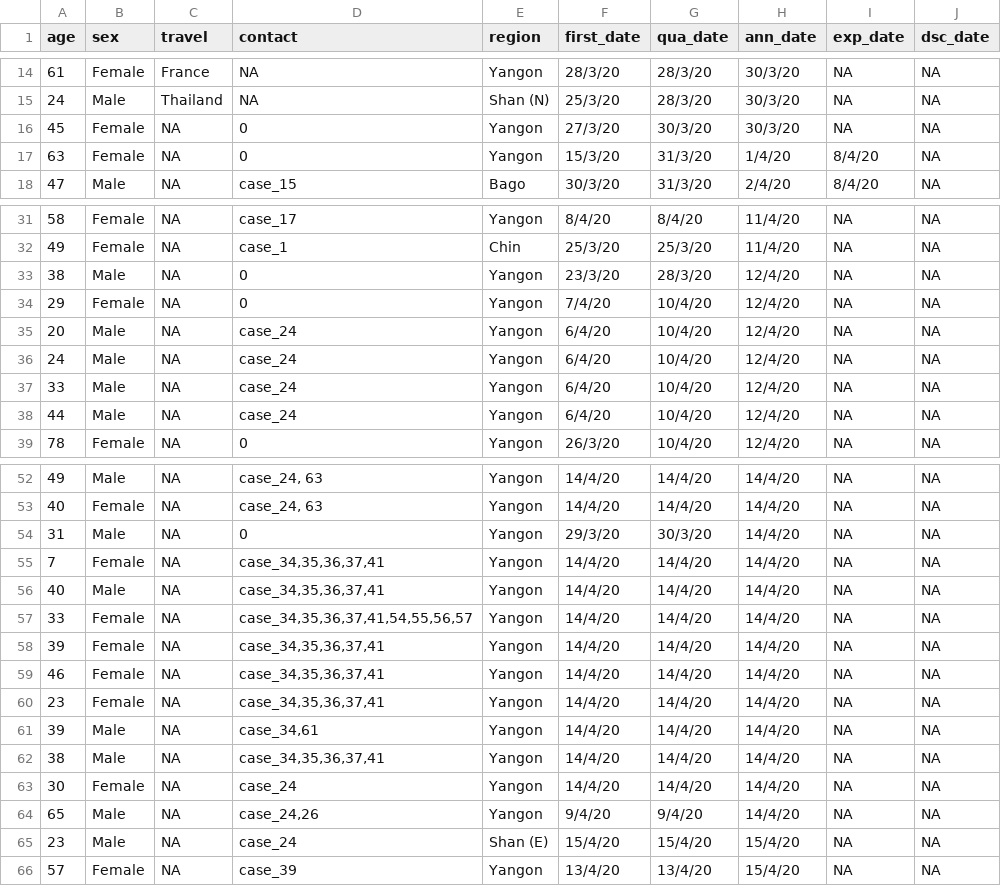
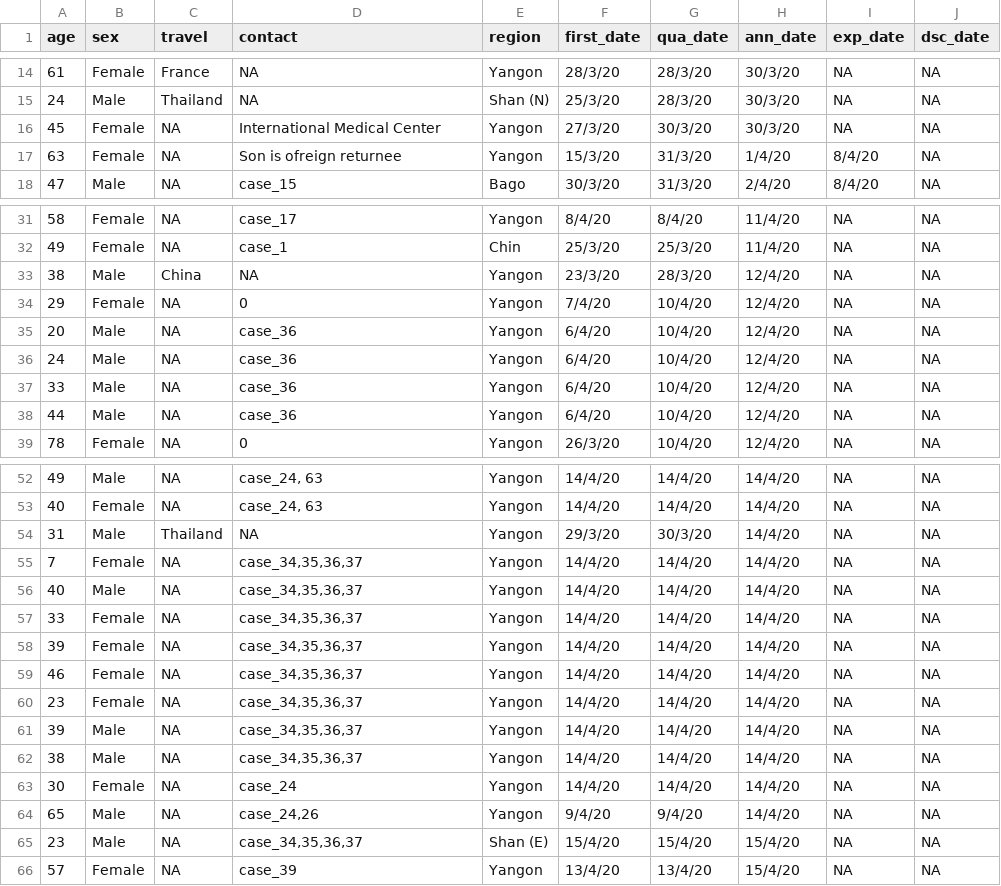
Before and after one commit to finerbrighterlighter/myanmar_covid19, a CSV file: mohs_announcement.csv, drawn as a sheet; only a part is shown, gaps mark what is left out; the diff covers the shown part only.

```diff
--- a/mohs_announcement.csv
+++ b/mohs_announcement.csv
@@ -15,4 +15,4 @@ age,sex,travel,contact,region,first_date,qua_date,ann_date,exp_date,dsc_date
 24,Male,Thailand,NA,Shan (N),25/3/20,28/3/20,30/3/20,NA,NA
-45,Female,NA,0,Yangon,27/3/20,30/3/20,30/3/20,NA,NA
-63,Female,NA,0,Yangon,15/3/20,31/3/20,1/4/20,8/4/20,NA
+45,Female,NA,International Medical Center,Yangon,27/3/20,30/3/20,30/3/20,NA,NA
+63,Female,NA,Son is ofreign returnee,Yangon,15/3/20,31/3/20,1/4/20,8/4/20,NA
 47,Male,NA,case_15,Bago,30/3/20,31/3/20,2/4/20,8/4/20,NA
@@ -32,8 +32,8 @@ age,sex,travel,contact,region,first_date,qua_date,ann_date,exp_date,dsc_date
 49,Female,NA,case_1,Chin,25/3/20,25/3/20,11/4/20,NA,NA
-38,Male,NA,0,Yangon,23/3/20,28/3/20,12/4/20,NA,NA
+38,Male,China,NA,Yangon,23/3/20,28/3/20,12/4/20,NA,NA
 29,Female,NA,0,Yangon,7/4/20,10/4/20,12/4/20,NA,NA
-20,Male,NA,case_24,Yangon,6/4/20,10/4/20,12/4/20,NA,NA
-24,Male,NA,case_24,Yangon,6/4/20,10/4/20,12/4/20,NA,NA
-33,Male,NA,case_24,Yangon,6/4/20,10/4/20,12/4/20,NA,NA
-44,Male,NA,case_24,Yangon,6/4/20,10/4/20,12/4/20,NA,NA
+20,Male,NA,case_36,Yangon,6/4/20,10/4/20,12/4/20,NA,NA
+24,Male,NA,case_36,Yangon,6/4/20,10/4/20,12/4/20,NA,NA
+33,Male,NA,case_36,Yangon,6/4/20,10/4/20,12/4/20,NA,NA
+44,Male,NA,case_36,Yangon,6/4/20,10/4/20,12/4/20,NA,NA
 78,Female,NA,0,Yangon,26/3/20,10/4/20,12/4/20,NA,NA
@@ -53,14 +53,14 @@ age,sex,travel,contact,region,first_date,qua_date,ann_date,exp_date,dsc_date
 40,Female,NA,"case_24, 63",Yangon,14/4/20,14/4/20,14/4/20,NA,NA
-31,Male,NA,0,Yangon,29/3/20,30/3/20,14/4/20,NA,NA
-7,Female,NA,"case_34,35,36,37,41",Yangon,14/4/20,14/4/20,14/4/20,NA,NA
-40,Male,NA,"case_34,35,36,37,41",Yangon,14/4/20,14/4/20,14/4/20,NA,NA
-33,Female,NA,"case_34,35,36,37,41,54,55,56,57",Yangon,14/4/20,14/4/20,14/4/20,NA,NA
-39,Female,NA,"case_34,35,36,37,41",Yangon,14/4/20,14/4/20,14/4/20,NA,NA
-46,Female,NA,"case_34,35,36,37,41",Yangon,14/4/20,14/4/20,14/4/20,NA,NA
-23,Female,NA,"case_34,35,36,37,41",Yangon,14/4/20,14/4/20,14/4/20,NA,NA
-39,Male,NA,"case_34,61",Yangon,14/4/20,14/4/20,14/4/20,NA,NA
-38,Male,NA,"case_34,35,36,37,41",Yangon,14/4/20,14/4/20,14/4/20,NA,NA
+31,Male,Thailand,NA,Yangon,29/3/20,30/3/20,14/4/20,NA,NA
+7,Female,NA,"case_34,35,36,37",Yangon,14/4/20,14/4/20,14/4/20,NA,NA
+40,Male,NA,"case_34,35,36,37",Yangon,14/4/20,14/4/20,14/4/20,NA,NA
+33,Female,NA,"case_34,35,36,37",Yangon,14/4/20,14/4/20,14/4/20,NA,NA
+39,Female,NA,"case_34,35,36,37",Yangon,14/4/20,14/4/20,14/4/20,NA,NA
+46,Female,NA,"case_34,35,36,37",Yangon,14/4/20,14/4/20,14/4/20,NA,NA
+23,Female,NA,"case_34,35,36,37",Yangon,14/4/20,14/4/20,14/4/20,NA,NA
+39,Male,NA,"case_34,35,36,37",Yangon,14/4/20,14/4/20,14/4/20,NA,NA
+38,Male,NA,"case_34,35,36,37",Yangon,14/4/20,14/4/20,14/4/20,NA,NA
 30,Female,NA,case_24,Yangon,14/4/20,14/4/20,14/4/20,NA,NA
 65,Male,NA,"case_24,26",Yangon,9/4/20,9/4/20,14/4/20,NA,NA
-23,Male,NA,case_24,Shan (E),15/4/20,15/4/20,15/4/20,NA,NA
+23,Male,NA,"case_34,35,36,37",Shan (E),15/4/20,15/4/20,15/4/20,NA,NA
 57,Female,NA,case_39,Yangon,13/4/20,13/4/20,15/4/20,NA,NA
```
Also changed, not shown: 18 edited cells elsewhere in this file, community_qua.csv.
